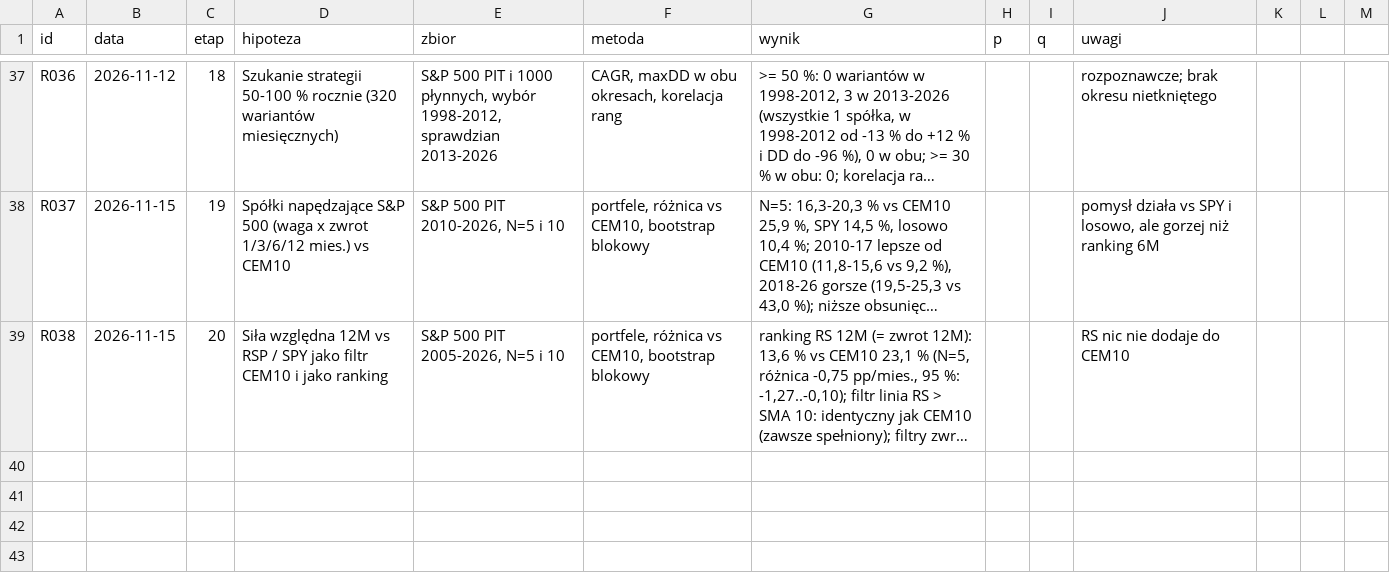
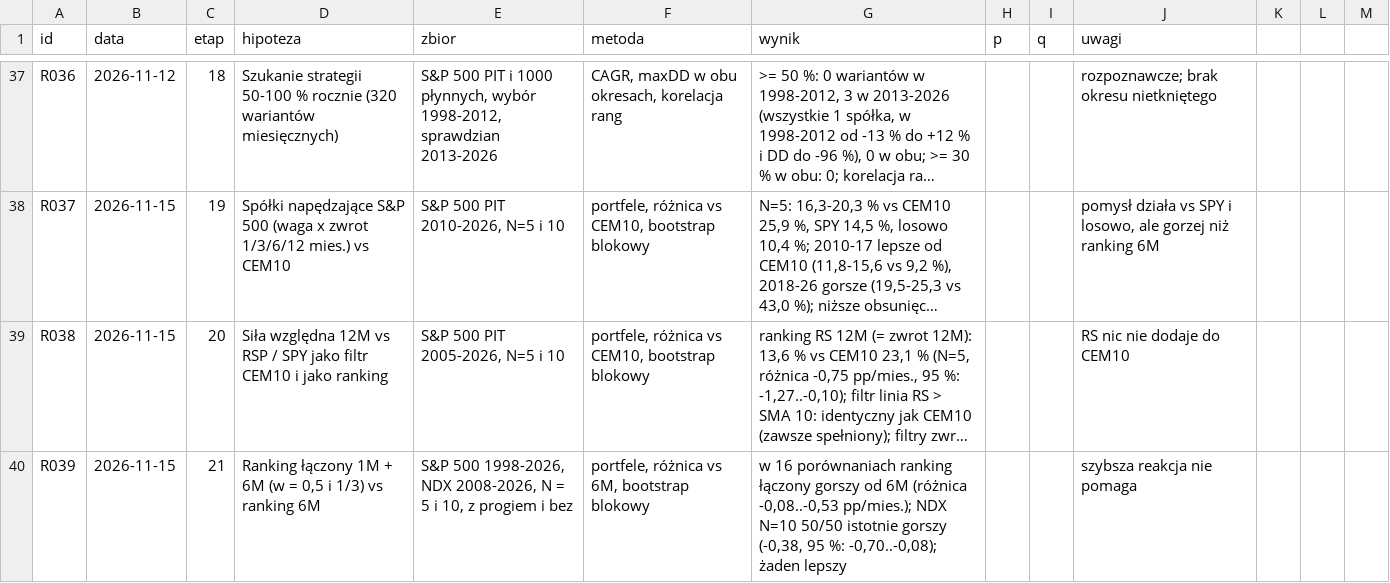
Before and after one commit to agnar92/Momentum, a CSV file: research/rejestr.csv, drawn as a sheet; only a part is shown, gaps mark what is left out; long unchanged cells end in …; the diff names each change by its address in the sheet, - before the commit and + after, or states it on an @@ line.

```diff
--- a/research/rejestr.csv
+++ b/research/rejestr.csv
+row 40: R039 | 2026-11-15 | 21 | Ranking łączony 1M + 6M (w = 0,5 i 1/3) vs ranking 6M | S&P 500 1998-2026, NDX 2008-2026, N = 5 i 10, z progiem i bez | portfele, różnica vs 6M, bootstrap blokowy | w 16 porównaniach ranking łączony gorszy od 6M (różnica -0,08..-0,53 pp/mies.); NDX N=10 50/50 istotnie gorszy (-0,38, 95 %: -0,70..-0,08); żaden lepszy |  |  | szybsza reakcja nie pomaga
```
Also changed, not shown: 3 other files.
